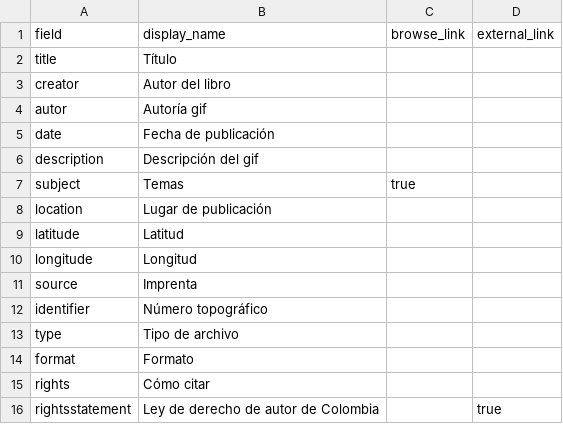
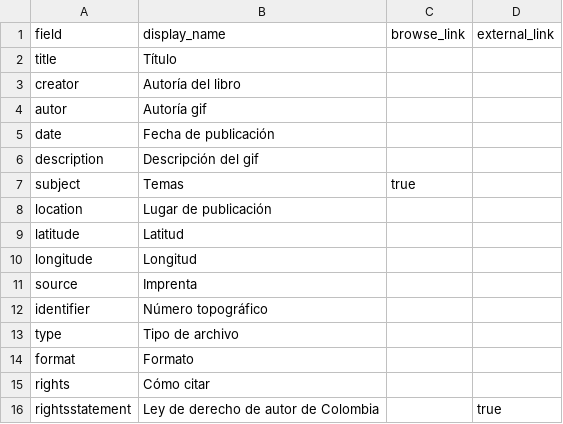
Before and after one commit to cdigitaljaveriana/ARS-LIBRI, a CSV file: _data/config-metadata.csv, drawn as a sheet.

Commit message:
Update display name for creator field in CSV

```diff
--- a/_data/config-metadata.csv
+++ b/_data/config-metadata.csv
@@ -2,3 +2,3 @@ field,display_name,browse_link,external_link
 title,Título,,
-creator,Autor del libro,,
+creator,Autoría del libro,,
 autor,Autoría gif,,
```
